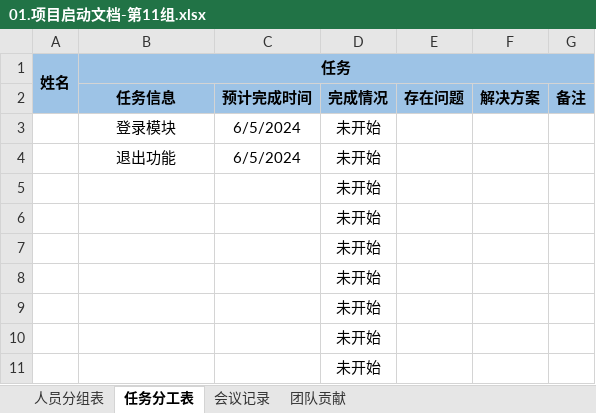
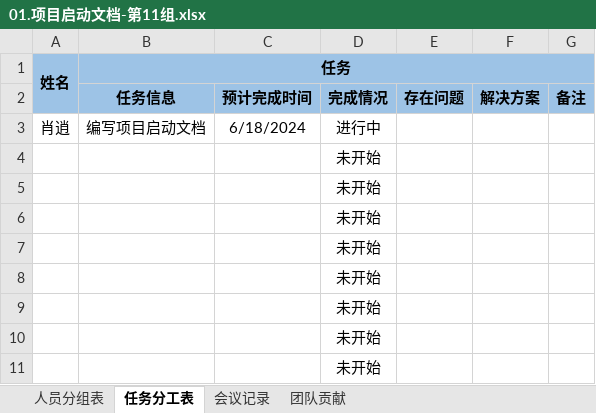
Before and after one commit to qmzhn1912/professional-training, an Excel workbook: 【项目成果物】第11组-hungry/03.项目文件/01.项目启动文档-第11组.xlsx, sheet 任务分工表, drawn as a sheet; values as stored, in another font and other column widths than the file's, no borders; removed rows and columns are numbered as before the commit, all else as after; the diff names each change by its address in the sheet, - before the commit and + after, or states it on an @@ line.

Commit message:
修改文档

```diff
--- a/【项目成果物】第11组-hungry/03.项目文件/01.项目启动文档-第11组.xlsx (sheet 任务分工表)
+++ b/【项目成果物】第11组-hungry/03.项目文件/01.项目启动文档-第11组.xlsx (sheet 任务分工表)
-row 3:  | 登录模块 | 6/5/2024 | 未开始
-row 4:  | 退出功能 | 6/5/2024 | 未开始
+row 3: 肖逍 | 编写项目启动文档 | 6/18/2024 | 进行中
+row 4:  |  |  | 未开始
```
Also changed, not shown: sheet 人员分组表.
